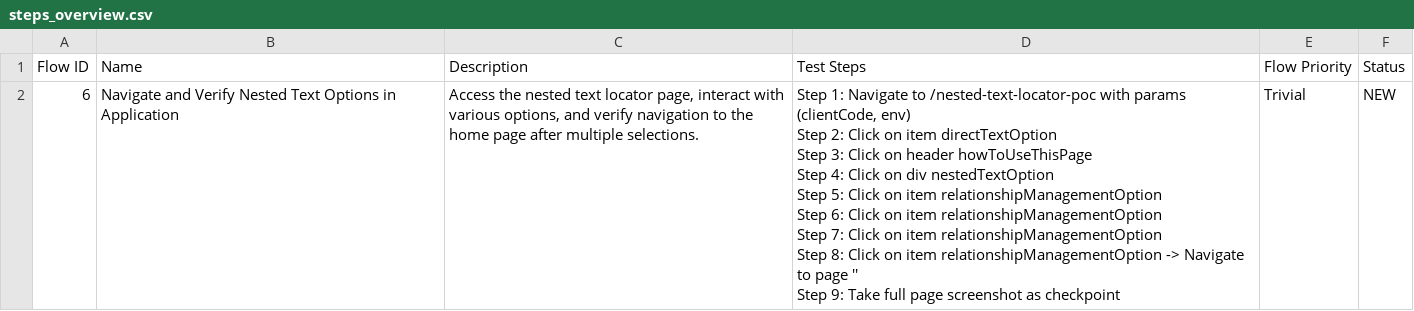
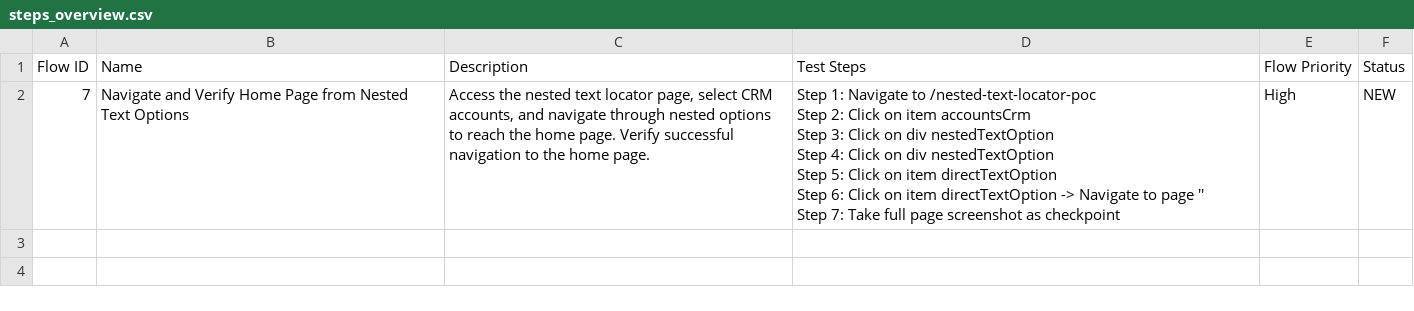
Before and after one commit to anhdnguyen-katalon/Katalon-UAT, a CSV file: Test Steps/steps_overview.csv, drawn as a sheet.

Commit message:
TrueTest - Test Case Generation - Generated: 1
Generated (1):
- TC7 - Navigate and Verify Home Page from Nested Text Options

Other changes:
- Test objects modified: 5

```diff
--- a/Test Steps/steps_overview.csv
+++ b/Test Steps/steps_overview.csv
@@ -1,11 +1,9 @@
 Flow ID,Name,Description,Test Steps,Flow Priority,Status
-6,Navigate and Verify Nested Text Options in Application,"Access the nested text locator page, interact with various options, and verify navigation to the home page after multiple selections.","Step 1: Navigate to /nested-text-locator-poc with params (clientCode, env)
-Step 2: Click on item directTextOption
-Step 3: Click on header howToUseThisPage
-Step 4: Click on div nestedTextOption
-Step 5: Click on item relationshipManagementOption
-Step 6: Click on item relationshipManagementOption
-Step 7: Click on item relationshipManagementOption
-Step 8: Click on item relationshipManagementOption -> Navigate to page ''
-Step 9: Take full page screenshot as checkpoint
-",Trivial,NEW
+7,Navigate and Verify Home Page from Nested Text Options,"Access the nested text locator page, select CRM accounts, and navigate through nested options to reach the home page. Verify successful navigation to the home page.","Step 1: Navigate to /nested-text-locator-poc
+Step 2: Click on item accountsCrm
+Step 3: Click on div nestedTextOption
+Step 4: Click on div nestedTextOption
+Step 5: Click on item directTextOption
+Step 6: Click on item directTextOption -> Navigate to page ''
+Step 7: Take full page screenshot as checkpoint
+",High,NEW
```
Also changed, not shown: 9 other files.
